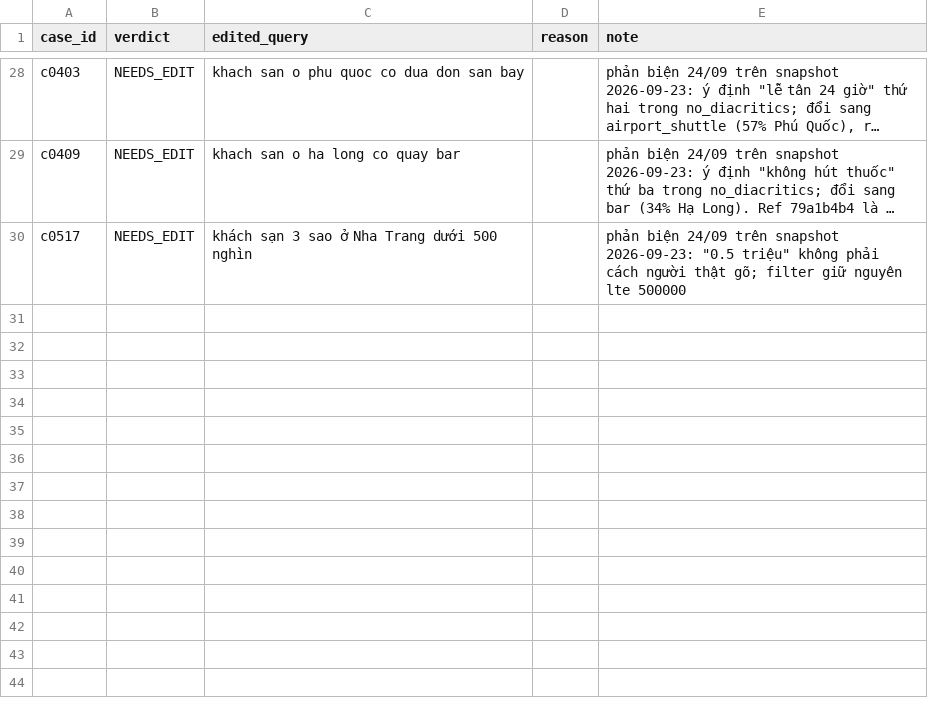
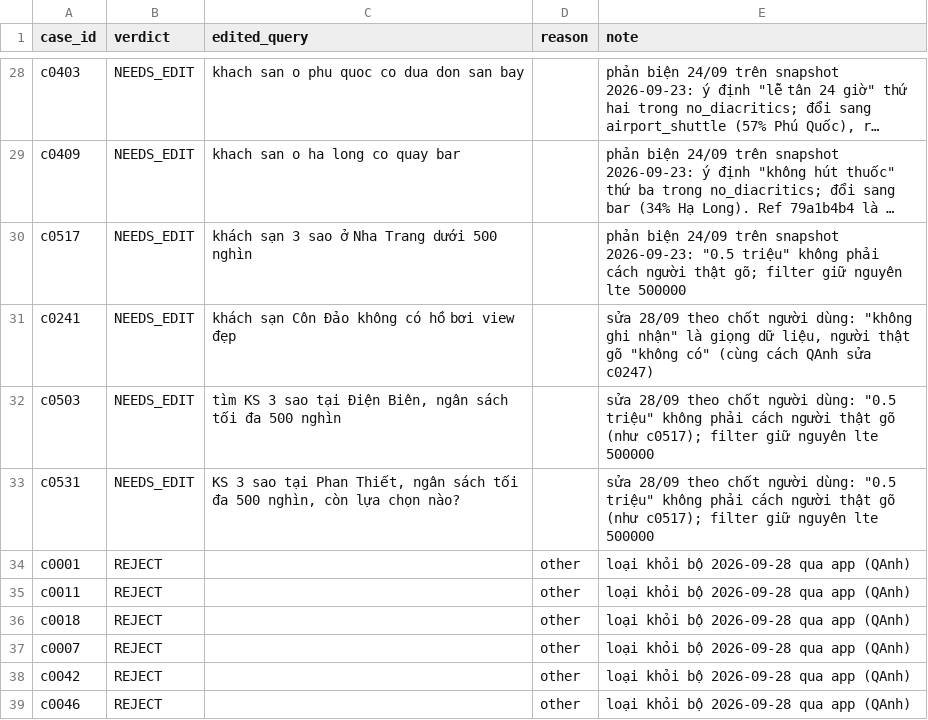
Before and after one commit to NguyenNhat4/Travel-Recommend-System, a TSV file: src/evaluation/search_bench/gold/overrides.tsv, drawn as a sheet; only a part is shown, gaps mark what is left out; long unchanged cells end in …; the diff names each change by its address in the sheet, - before the commit and + after, or states it on an @@ line.

Commit message:
bench: app gán nhãn 0/1/2, bộ câu đã chọn, tra cứu catalog; slice tối thiểu 3

```diff
--- a/src/evaluation/search_bench/gold/overrides.tsv
+++ b/src/evaluation/search_bench/gold/overrides.tsv
+row 31: c0241 | NEEDS_EDIT | khách sạn Côn Đảo không có hồ bơi view đẹp |  | sửa 28/09 theo chốt người dùng: "không ghi nhận" là giọng dữ liệu, người thật gõ "không có" (cùng cách QAnh sửa c0247)
+row 32: c0503 | NEEDS_EDIT | tìm KS 3 sao tại Điện Biên, ngân sách tối đa 500 nghìn |  | sửa 28/09 theo chốt người dùng: "0.5 triệu" không phải cách người thật gõ (như c0517); filter giữ nguyên lte 500000
+row 33: c0531 | NEEDS_EDIT | KS 3 sao tại Phan Thiết, ngân sách tối đa 500 nghìn, còn lựa chọn nào? |  | sửa 28/09 theo chốt người dùng: "0.5 triệu" không phải cách người thật gõ (như c0517); filter giữ nguyên lte 500000
+row 34: c0001 | REJECT |  | other | loại khỏi bộ 2026-09-28 qua app (QAnh)
+row 35: c0011 | REJECT |  | other | loại khỏi bộ 2026-09-28 qua app (QAnh)
+row 36: c0018 | REJECT |  | other | loại khỏi bộ 2026-09-28 qua app (QAnh)
+row 37: c0007 | REJECT |  | other | loại khỏi bộ 2026-09-28 qua app (QAnh)
+row 38: c0042 | REJECT |  | other | loại khỏi bộ 2026-09-28 qua app (QAnh)
+row 39: c0046 | REJECT |  | other | loại khỏi bộ 2026-09-28 qua app (QAnh)
```
Also changed, not shown: 25 other files.
